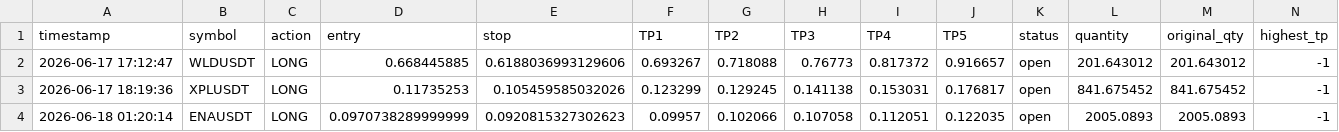
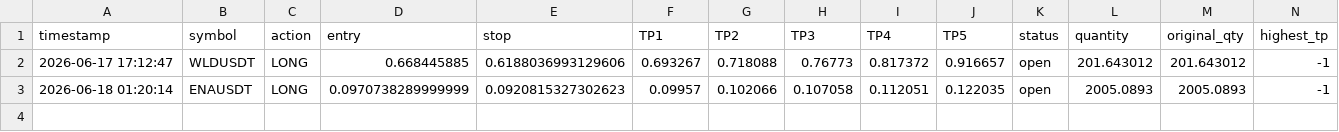
Before and after one commit to mrakbar8175-blip/Crypto-signal-bot, a CSV file: open_trades.csv, drawn as a sheet; the diff names each change by its address in the sheet, - before the commit and + after, or states it on an @@ line.

Commit message:
Update open_trades.csv

```diff
--- a/open_trades.csv
+++ b/open_trades.csv
-row 3: 2026-06-17 18:19:36 | XPLUSDT | LONG | 0.11735253 | 0.105459585032026 | 0.123299 | 0.129245 | 0.141138 | 0.153031 | 0.176817 | open | 841.675452 | 841.675452 | -1
```
